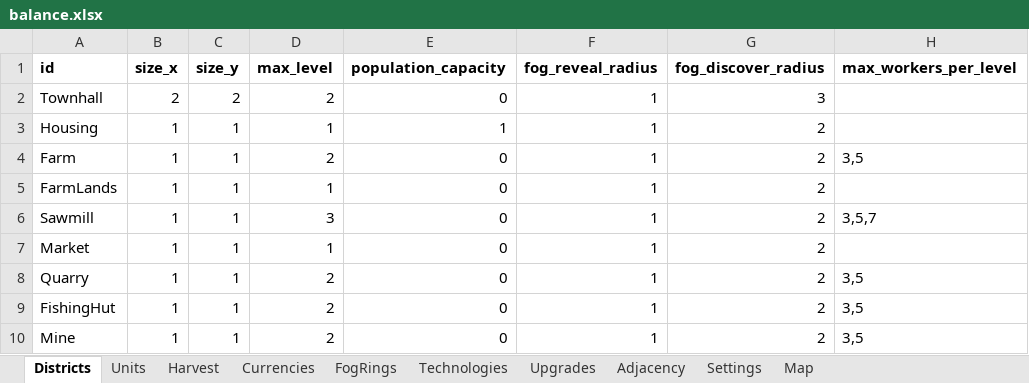
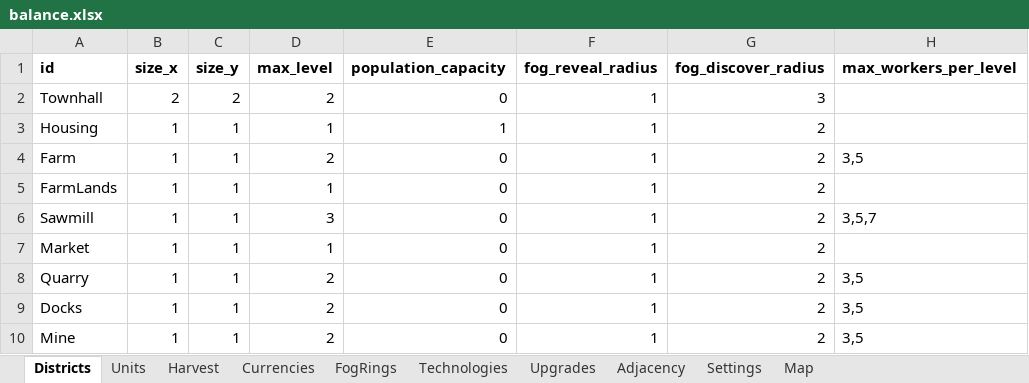
Before and after one commit to LadisCodi/kingdom, an Excel workbook: balance/balance.xlsx, sheet Districts, drawn as a sheet; only a part is shown; values as stored, in another font and other column widths than the file's, no borders; the diff names each change by its address in the sheet, - before the commit and + after, or states it on an @@ line.

```diff
--- a/balance/balance.xlsx (sheet Districts)
+++ b/balance/balance.xlsx (sheet Districts)
-A9 (id): FishingHut
+A9 (id): Docks
```
Also changed, not shown: sheet Currencies, 10 other files.
